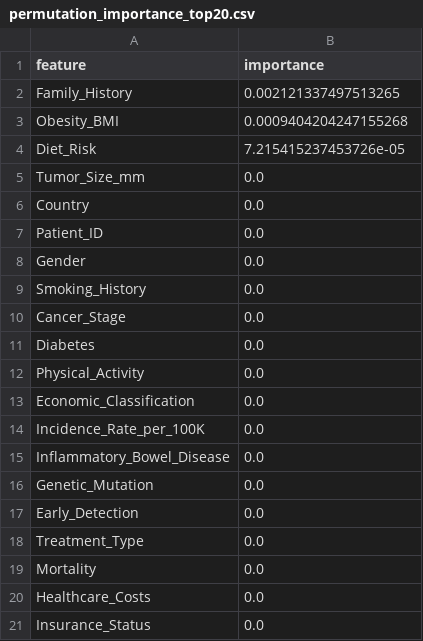
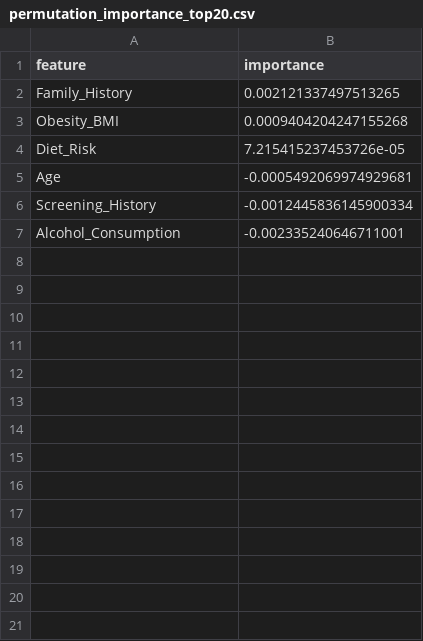
Before and after one commit to samriddhist/PROHI-dashboard-demo, a CSV file: jupyter-notebooks/Figs/permutation_importance_top20.csv, drawn as a sheet.

```diff
--- a/jupyter-notebooks/Figs/permutation_importance_top20.csv
+++ b/jupyter-notebooks/Figs/permutation_importance_top20.csv
@@ -4,18 +4,4 @@ Obesity_BMI,0.0009404204247155268
 Diet_Risk,7.215415237453726e-05
-Tumor_Size_mm,0.0
-Country,0.0
-Patient_ID,0.0
-Gender,0.0
-Smoking_History,0.0
-Cancer_Stage,0.0
-Diabetes,0.0
-Physical_Activity,0.0
-Economic_Classification,0.0
-Incidence_Rate_per_100K,0.0
-Inflammatory_Bowel_Disease,0.0
-Genetic_Mutation,0.0
-Early_Detection,0.0
-Treatment_Type,0.0
-Mortality,0.0
-Healthcare_Costs,0.0
-Insurance_Status,0.0
+Age,-0.0005492069974929681
+Screening_History,-0.0012445836145900334
+Alcohol_Consumption,-0.002335240646711001
```
Also changed, not shown: 5 other files.
